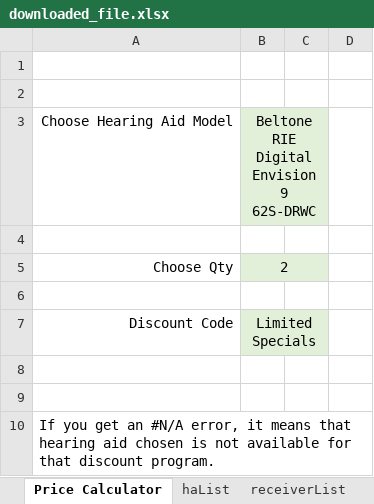
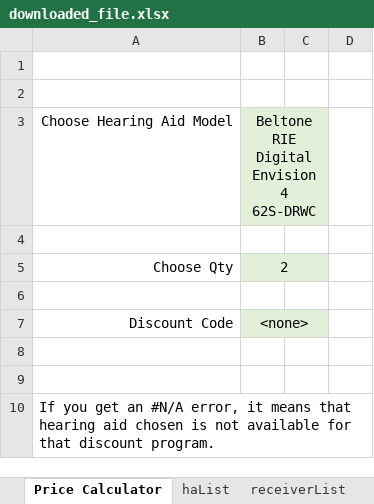
Before and after one commit to Sublevel1384/public-assets, an Excel workbook: downloaded_file.xlsx, sheet Price Calculator, drawn as a sheet; only a part is shown; values as stored, in another font and other column widths than the file's, no borders; the diff covers the shown part only; the diff names each change by its address in the sheet, - before the commit and + after, or states it on an @@ line.

```diff
--- a/downloaded_file.xlsx (sheet Price Calculator)
+++ b/downloaded_file.xlsx (sheet Price Calculator)
-B3: Beltone RIE Digital Envision 9 62S-DRWC
+B3: Beltone RIE Digital Envision 4 62S-DRWC
-B7: Limited Specials
+B7: <none>
```
Also changed, not shown: 21 edited cells elsewhere in this sheet, sheet haList.
